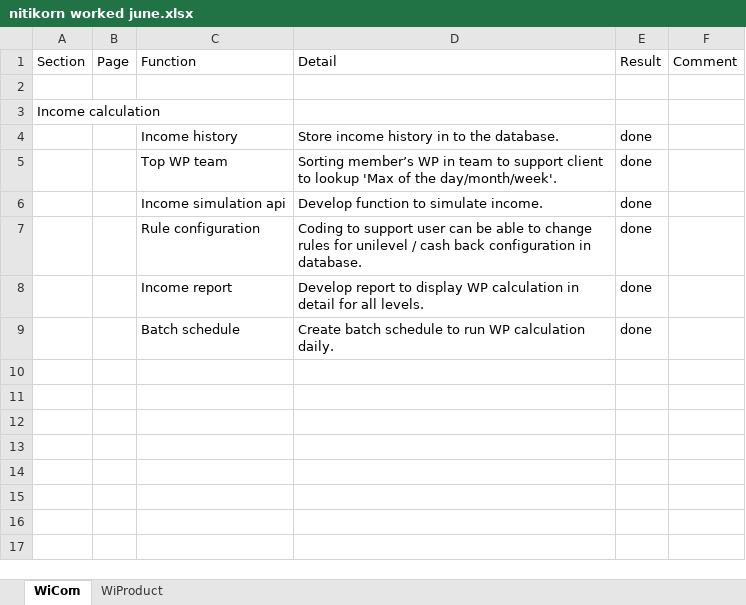
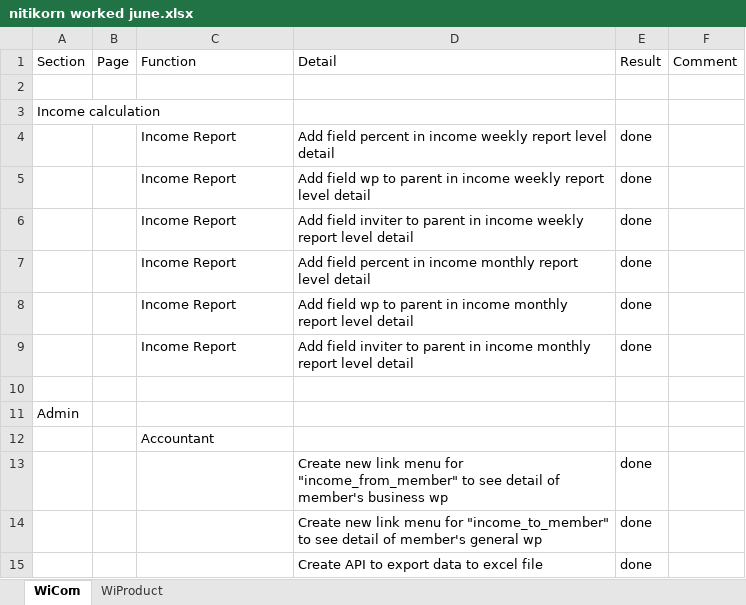
Before and after one commit to ton-nitikorn/sample, an Excel workbook: nitikorn worked june.xlsx, sheet WiCom, drawn as a sheet; values as stored, in another font and other column widths than the file's, no borders; removed rows and columns are numbered as before the commit, all else as after; the diff names each change by its address in the sheet, - before the commit and + after, or states it on an @@ line.

```diff
--- a/nitikorn worked june.xlsx (sheet WiCom)
+++ b/nitikorn worked june.xlsx (sheet WiCom)
+row 4:  |  | Income Report | Add field percent in income weekly report level detail | done
-C5: Income history
+C5: Income Report
-D5: Store income history in to the database.
+D5: Add field wp to parent in income weekly report level detail
-row 5:  |  | Top WP team | Sorting member’s WP in team to support client to lookup 'Max of the day/month/week'. | done
+row 6:  |  | Income Report | Add field inviter to parent in income weekly report level detail | done
-C7: Income simulation api
+C7: Income Report
-D7: Develop function to simulate income.
+D7: Add field percent in income monthly report level detail
-C8: Rule configuration
+C8: Income Report
-D8: Coding to support user can be able to change rules for unilevel / cash back configuration in database.
+D8: Add field wp to parent in income monthly report level detail
-C9: Income report
+C9: Income Report
-D9: Develop report to display WP calculation in detail for all levels.
+D9: Add field inviter to parent in income monthly report level detail
-row 10:  |  | Batch schedule | Create batch schedule to run WP calculation daily. | done
+row 10: (empty)
+row 11: Admin
+row 12:  |  | Accountant
+row 13:  |  |  | Create new link menu for "income_from_member" to see detail of member's business wp | done
+row 14:  |  |  | Create new link menu for "income_to_member" to see detail of member's general wp | done
+row 15:  |  |  | Create API to export data to excel file | done
```
Also changed, not shown: sheet WiProduct, 1 other file.
